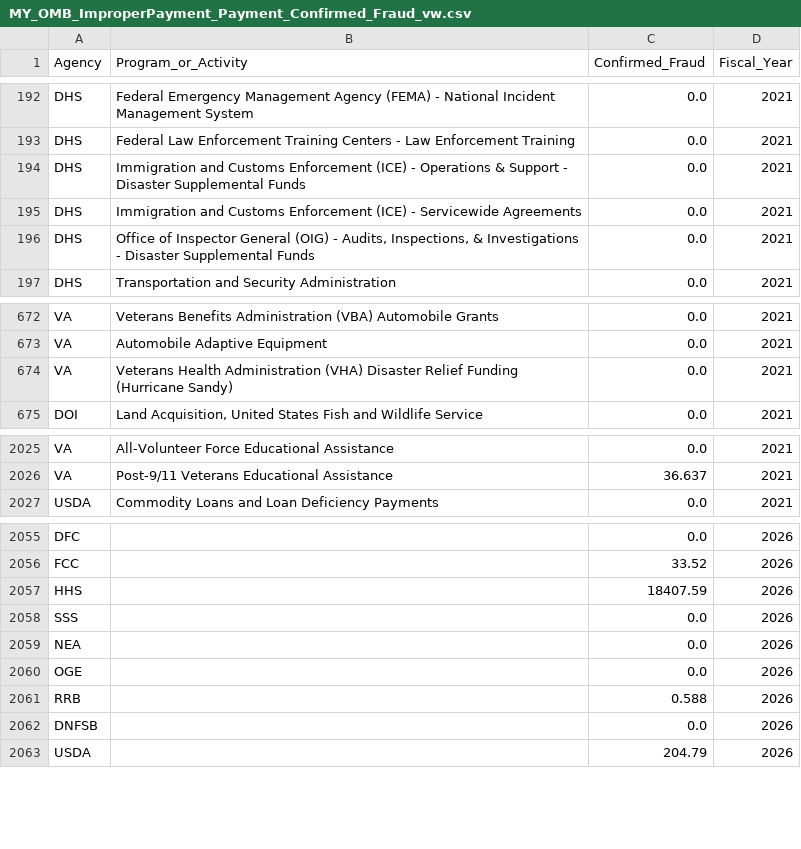
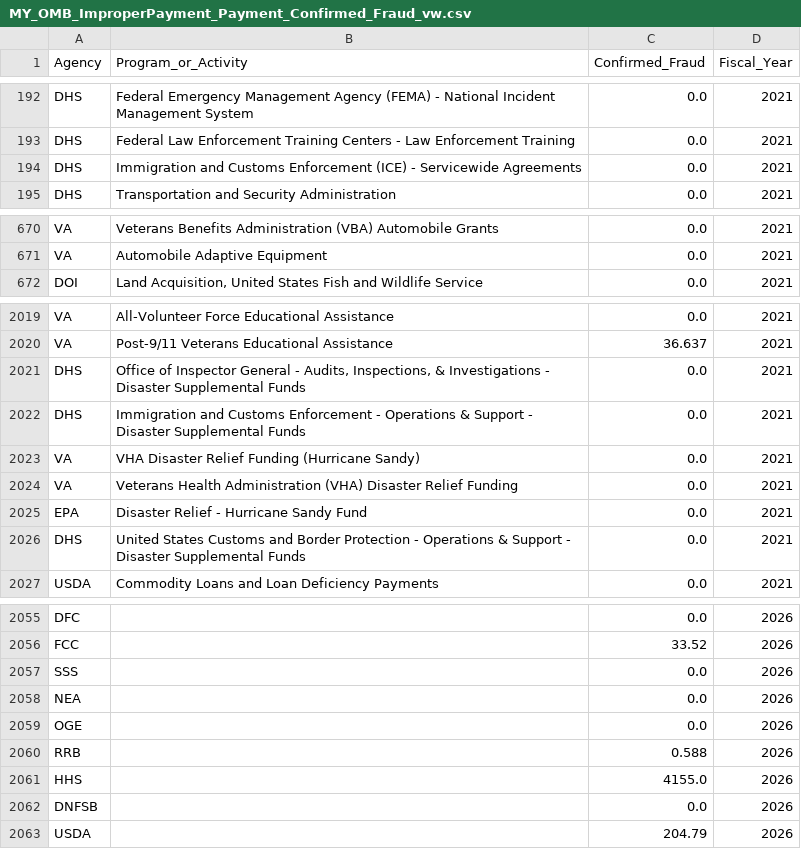
Before and after one commit to EOP-OMB/payment-accuracy, a CSV file: data_processing/extracted/MY_OMB_ImproperPayment_Payment_Confirmed_Fraud_vw.csv, drawn as a sheet; only a part is shown, gaps mark what is left out; the diff covers the shown part only.

```diff
--- a/data_processing/extracted/MY_OMB_ImproperPayment_Payment_Confirmed_Fraud_vw.csv
+++ b/data_processing/extracted/MY_OMB_ImproperPayment_Payment_Confirmed_Fraud_vw.csv
@@ -193,5 +193,3 @@ Agency,Program_or_Activity,Confirmed_Fraud,Fiscal_Year
 "DHS","Federal Law Enforcement Training Centers - Law Enforcement Training","0.0","2021"
-"DHS","Immigration and Customs Enforcement (ICE) - Operations & Support - Disaster Supplemental Funds","0.0","2021"
 "DHS","Immigration and Customs Enforcement (ICE) - Servicewide Agreements","0.0","2021"
-"DHS","Office of Inspector General (OIG) - Audits, Inspections, & Investigations - Disaster Supplemental Funds","0.0","2021"
 "DHS","Transportation and Security Administration","0.0","2021"
@@ -673,3 +671,2 @@ Agency,Program_or_Activity,Confirmed_Fraud,Fiscal_Year
 "VA","Automobile Adaptive Equipment","0.0","2021"
-"VA","Veterans Health Administration (VHA) Disaster Relief Funding (Hurricane Sandy)","0.0","2021"
 "DOI","Land Acquisition, United States Fish and Wildlife Service","0.0","2021"
@@ -2026,2 +2020,8 @@ Agency,Program_or_Activity,Confirmed_Fraud,Fiscal_Year
 "VA","Post-9/11 Veterans Educational Assistance","36.637","2021"
+"DHS","Office of Inspector General - Audits, Inspections, & Investigations - Disaster Supplemental Funds","0.0","2021"
+"DHS","Immigration and Customs Enforcement - Operations & Support - Disaster Supplemental Funds","0.0","2021"
+"VA","VHA Disaster Relief Funding (Hurricane Sandy)","0.0","2021"
+"VA","Veterans Health Administration (VHA) Disaster Relief Funding","0.0","2021"
+"EPA","Disaster Relief - Hurricane Sandy Fund","0.0","2021"
+"DHS","United States Customs and Border Protection - Operations & Support - Disaster Supplemental Funds","0.0","2021"
 "USDA","Commodity Loans and Loan Deficiency Payments","0.0","2021"
@@ -2056,3 +2056,2 @@ Agency,Program_or_Activity,Confirmed_Fraud,Fiscal_Year
 "FCC",,"33.52","2026"
-"HHS",,"18407.59","2026"
 "SSS",,"0.0","2026"
@@ -2061,2 +2060,3 @@ Agency,Program_or_Activity,Confirmed_Fraud,Fiscal_Year
 "RRB",,"0.588","2026"
+"HHS",,"4155.0","2026"
 "DNFSB",,"0.0","2026"
```
Also changed, not shown: 3 removed rows elsewhere in this file, data_processing/extracted/LastRiskAssessmentByProgram.csv, data_processing/extracted/MY_OMB_ImproperPayment_Payment_Accuracy_All_Program_vw.csv, 31 other files.
